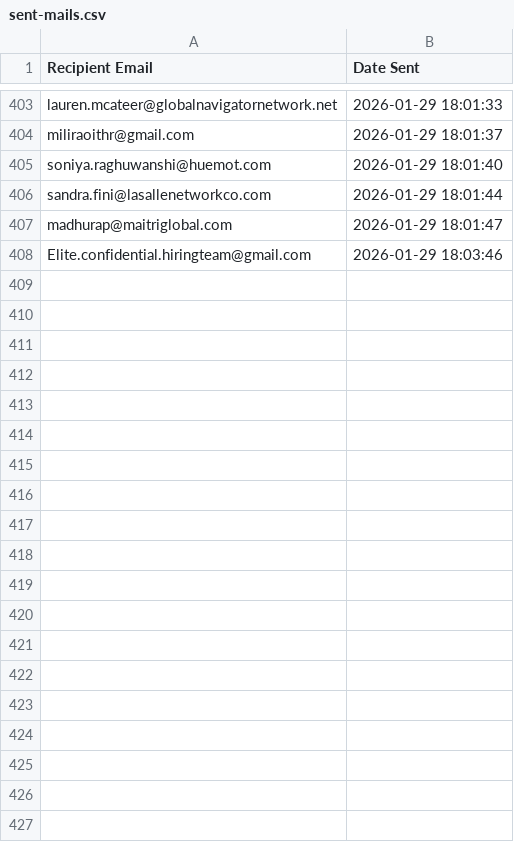
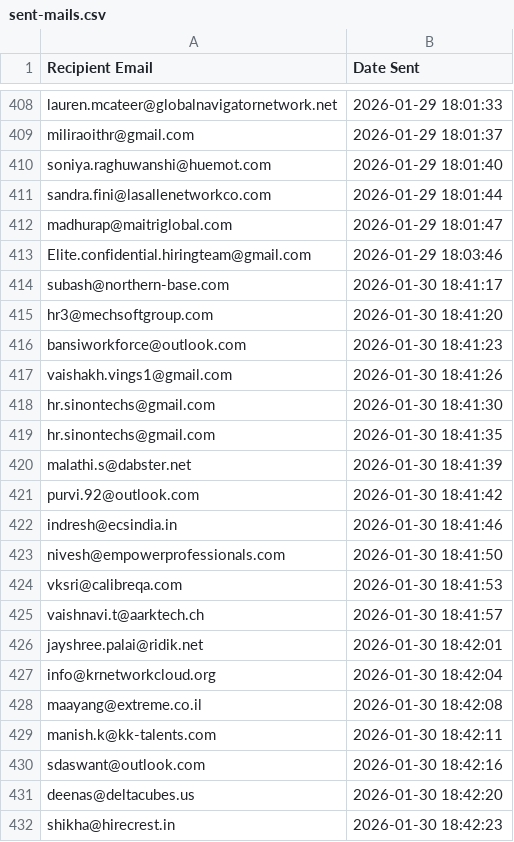
Before and after one commit to chetansoni-it/send-email, a CSV file: sent-mails/sent-mails.csv, drawn as a sheet; only a part is shown, gaps mark what is left out; the diff covers the shown part only.

Commit message:
added new mails

```diff
--- a/sent-mails/sent-mails.csv
+++ b/sent-mails/sent-mails.csv
@@ -408 +413,20 @@ madhurap@maitriglobal.com,2026-01-29 18:01:47
 Elite.confidential.hiringteam@gmail.com,2026-01-29 18:03:46
+subash@northern-base.com,2026-01-30 18:41:17
+hr3@mechsoftgroup.com,2026-01-30 18:41:20
+bansiworkforce@outlook.com,2026-01-30 18:41:23
+vaishakh.vings1@gmail.com,2026-01-30 18:41:26
+hr.sinontechs@gmail.com,2026-01-30 18:41:30
+hr.sinontechs@gmail.com,2026-01-30 18:41:35
+malathi.s@dabster.net,2026-01-30 18:41:39
+purvi.92@outlook.com,2026-01-30 18:41:42
+indresh@ecsindia.in,2026-01-30 18:41:46
+nivesh@empowerprofessionals.com,2026-01-30 18:41:50
+vksri@calibreqa.com,2026-01-30 18:41:53
+vaishnavi.t@aarktech.ch,2026-01-30 18:41:57
+jayshree.palai@ridik.net,2026-01-30 18:42:01
+info@krnetworkcloud.org,2026-01-30 18:42:04
+maayang@extreme.co.il,2026-01-30 18:42:08
+manish.k@kk-talents.com,2026-01-30 18:42:11
+sdaswant@outlook.com,2026-01-30 18:42:16
+deenas@deltacubes.us,2026-01-30 18:42:20
+shikha@hirecrest.in,2026-01-30 18:42:23
```
Also changed, not shown: 21 added rows and 1 moved row elsewhere in this file.
